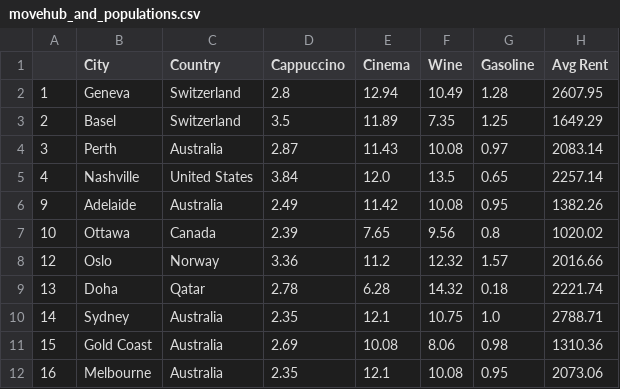
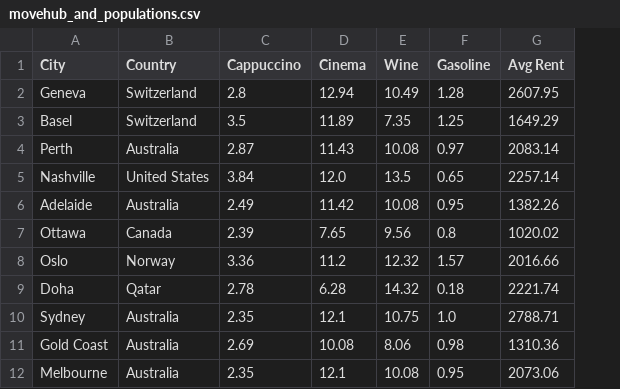
Before and after one commit to JakeGeiser/Project_ETL, a CSV file: Output/movehub_and_populations.csv, drawn as a sheet; only a part is shown; the diff names each change by its address in the sheet, - before the commit and + after, or states it on an @@ line.

```diff
--- a/Output/movehub_and_populations.csv
+++ b/Output/movehub_and_populations.csv
-column A, rows 2-12: 1 | 2 | 3 | 4 | 9 | 10 | 12 | 13 | 14 | 15 | 16
```
Also changed, not shown: 1 other file.
